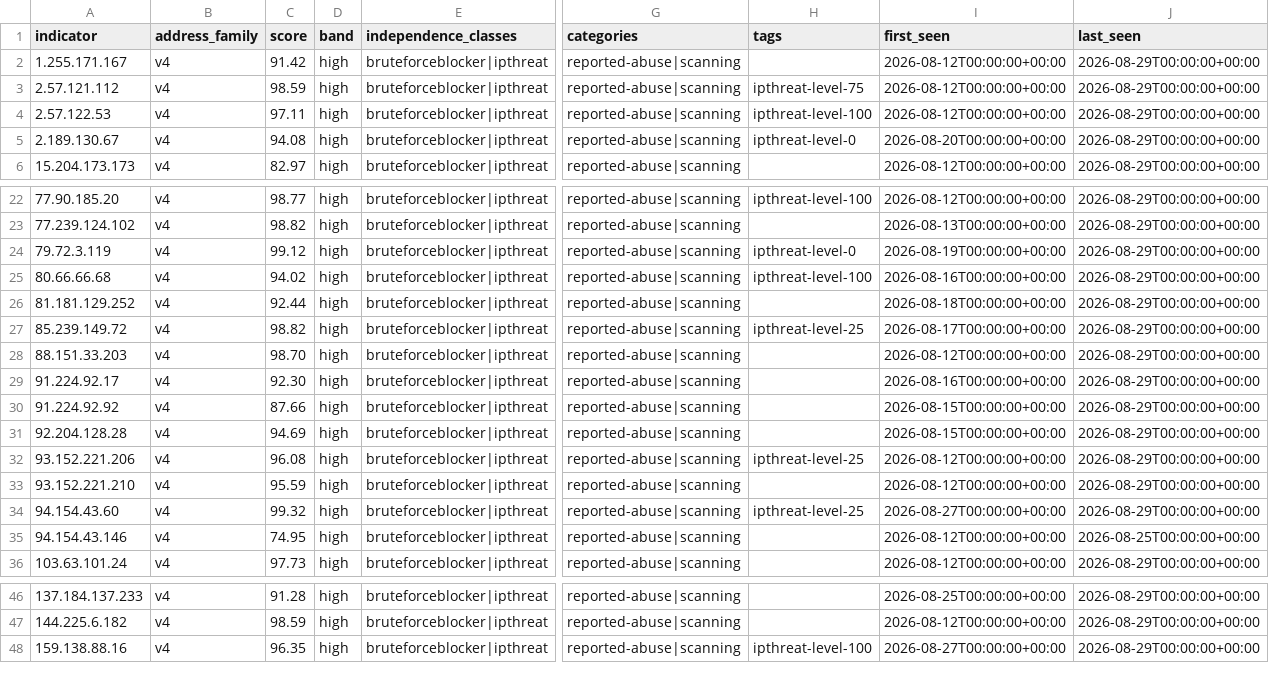
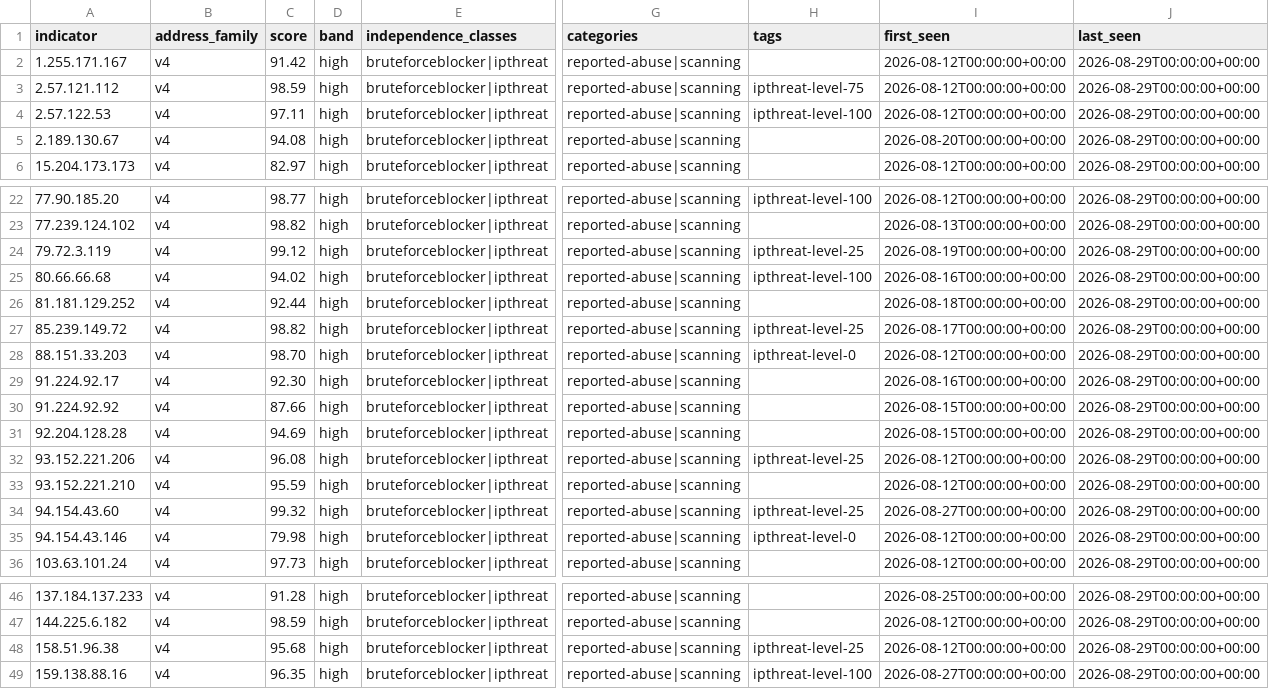
Before and after one commit to neilweitzel/xfeeds, a CSV file: feeds/clean/all.csv, drawn as a sheet; only a part is shown, gaps mark what is left out; rows hold the shown columns only; the diff names each change by its address in the sheet, - before the commit and + after, or states it on an @@ line.

```diff
--- a/feeds/clean/all.csv
+++ b/feeds/clean/all.csv
-H5 (tags): ipthreat-level-0
+H5 (tags): (empty)
-H24 (tags): ipthreat-level-0
+H24 (tags): ipthreat-level-25
-H28 (tags): (empty)
+H28 (tags): ipthreat-level-0
-C35 (score): 74.95
+C35 (score): 79.98
-H35 (tags): (empty)
+H35 (tags): ipthreat-level-0
-J35 (last_seen): 2026-08-25T00:00:00+00:00
+J35 (last_seen): 2026-08-29T00:00:00+00:00
+row 48: 158.51.96.38 | v4 | 95.68 | high | bruteforceblocker|ipthreat | reported-abuse|scanning | ipthreat-level-25 | 2026-08-12T00:00:00+00:00 | 2026-08-29T00:00:00+00:00
```
Also changed, not shown: 51 other files.
